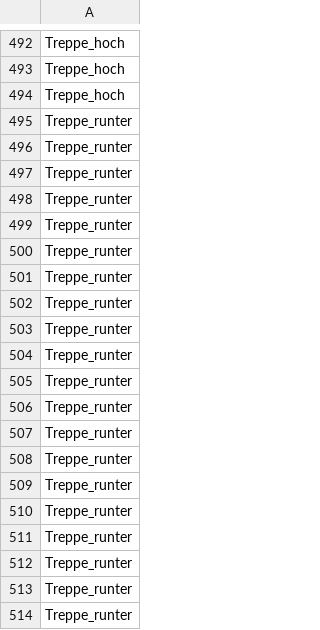
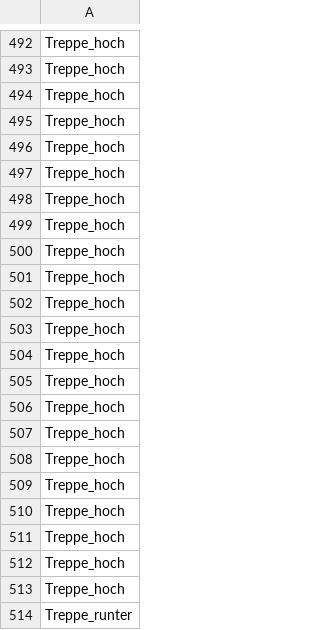
Before and after one commit to Fico-drc/ML4B, a CSV file: data/processed/y_val.csv, drawn as a sheet; only a part is shown, gaps mark what is left out; the shorter side is filled out with more unchanged rows; the diff covers the shown part only.

```diff
--- a/data/processed/y_val.csv
+++ b/data/processed/y_val.csv
@@ -494 +494,21 @@ Treppe_hoch
 Treppe_hoch
+Treppe_hoch
+Treppe_hoch
+Treppe_hoch
+Treppe_hoch
+Treppe_hoch
+Treppe_hoch
+Treppe_hoch
+Treppe_hoch
+Treppe_hoch
+Treppe_hoch
+Treppe_hoch
+Treppe_hoch
+Treppe_hoch
+Treppe_hoch
+Treppe_hoch
+Treppe_hoch
+Treppe_hoch
+Treppe_hoch
+Treppe_hoch
+Treppe_runter
```
Also changed, not shown: 16 added rows elsewhere in this file, data/processed/X_test.csv, data/processed/groups_trainval.csv, 19 other files.
